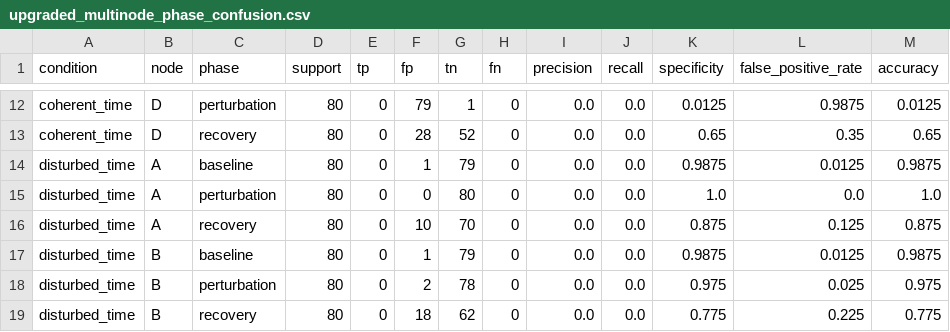
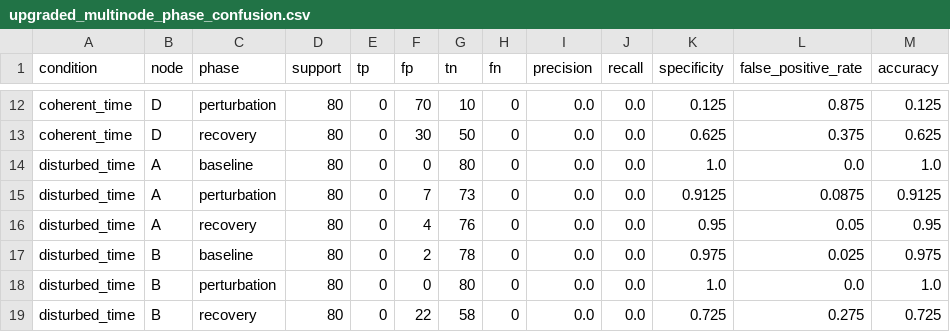
Before and after one commit to Neraium/neraium-core, a CSV file: upgraded_multinode_phase_confusion.csv, drawn as a sheet; only a part is shown, gaps mark what is left out; removed rows and columns are numbered as before the commit, all else as after; the diff covers the shown part only; the diff names each change by its address in the sheet, - before the commit and + after, or states it on an @@ line.

```diff
--- a/upgraded_multinode_phase_confusion.csv
+++ b/upgraded_multinode_phase_confusion.csv
-F12 (fp): 79
+F12 (fp): 70
-G12 (tn): 1
+G12 (tn): 10
-K12 (specificity): 0.0125
+K12 (specificity): 0.125
-L12 (false_positive_rate): 0.9875
+L12 (false_positive_rate): 0.875
-M12 (accuracy): 0.0125
+M12 (accuracy): 0.125
-F13 (fp): 28
+F13 (fp): 30
-G13 (tn): 52
+G13 (tn): 50
-K13 (specificity): 0.65
+K13 (specificity): 0.625
-L13 (false_positive_rate): 0.35
+L13 (false_positive_rate): 0.375
-M13 (accuracy): 0.65
+M13 (accuracy): 0.625
-row 14: disturbed_time | A | baseline | 80 | 0 | 1 | 79 | 0 | 0.0 | 0.0 | 0.9875 | 0.0125 | 0.9875
-C14 (phase): perturbation
+C14 (phase): baseline
-C15 (phase): recovery
+C15 (phase): perturbation
-F15 (fp): 10
+F15 (fp): 7
-G15 (tn): 70
+G15 (tn): 73
-K15 (specificity): 0.875
+K15 (specificity): 0.9125
-L15 (false_positive_rate): 0.125
+L15 (false_positive_rate): 0.0875
-M15 (accuracy): 0.875
+M15 (accuracy): 0.9125
-B16 (node): B
+B16 (node): A
-C16 (phase): baseline
+C16 (phase): recovery
-F16 (fp): 1
+F16 (fp): 4
-G16 (tn): 79
+G16 (tn): 76
-K16 (specificity): 0.9875
+K16 (specificity): 0.95
-L16 (false_positive_rate): 0.0125
+L16 (false_positive_rate): 0.05
-M16 (accuracy): 0.9875
+M16 (accuracy): 0.95
-C17 (phase): perturbation
+C17 (phase): baseline
+row 18: disturbed_time | B | perturbation | 80 | 0 | 0 | 80 | 0 | 0.0 | 0.0 | 1.0 | 0.0 | 1.0
-F19 (fp): 18
+F19 (fp): 22
-G19 (tn): 62
+G19 (tn): 58
-K19 (specificity): 0.775
+K19 (specificity): 0.725
-L19 (false_positive_rate): 0.225
+L19 (false_positive_rate): 0.275
-M19 (accuracy): 0.775
+M19 (accuracy): 0.725
```
Also changed, not shown: 1 added row, 1 removed row and 59 edited cells elsewhere in this file, upgraded_multinode_test_metrics.csv, upgraded_multinode_test_node_summary.csv, 7 other files.
